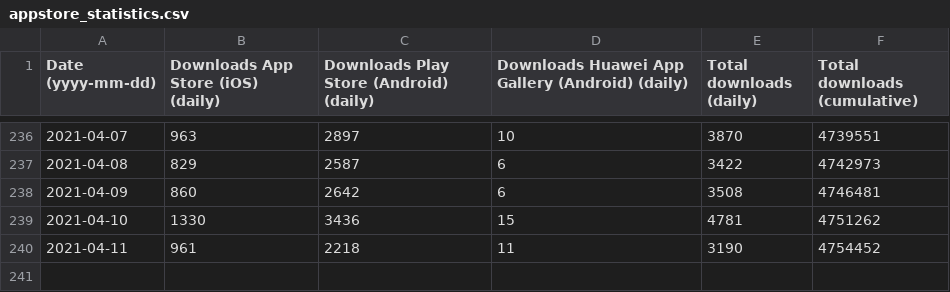
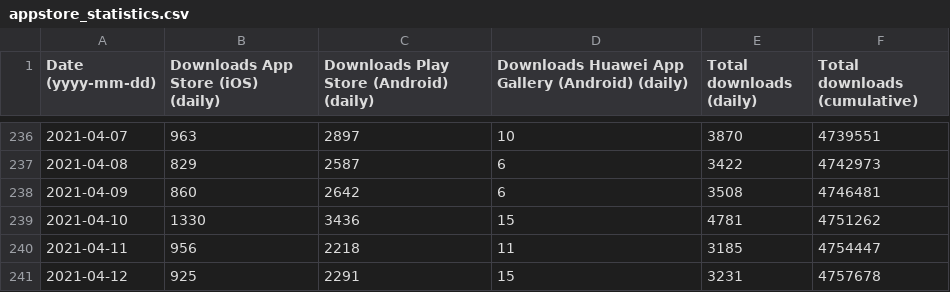
Before and after one commit to minvws/nl-covid19-notification-app-statistics, a CSV file: statistics/appstore_statistics.csv, drawn as a sheet; only a part is shown, gaps mark what is left out.

Commit message:
Update app store statistics

```diff
--- a/statistics/appstore_statistics.csv
+++ b/statistics/appstore_statistics.csv
@@ -239,2 +239,3 @@
 2021-04-10,1330,3436,15,4781,4751262
-2021-04-11,961,2218,11,3190,4754452
+2021-04-11,956,2218,11,3185,4754447
+2021-04-12,925,2291,15,3231,4757678
```
